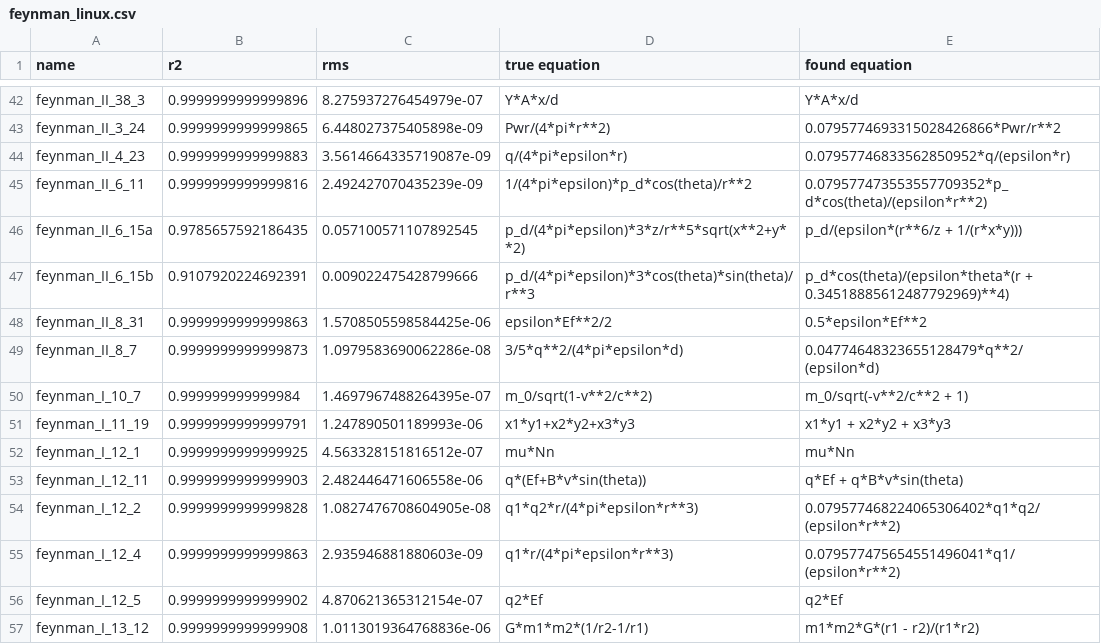
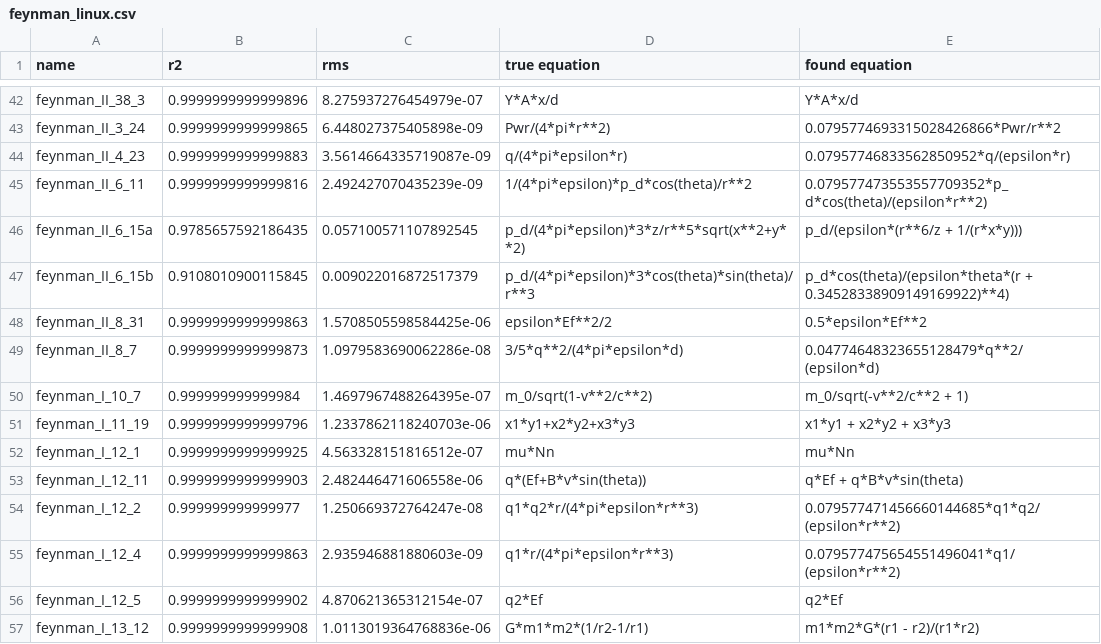
Before and after one commit to janoPig/HROCH, a CSV file: ci-test/results/feynman_linux.csv, drawn as a sheet; only a part is shown, gaps mark what is left out; the diff covers the shown part only.

```diff
--- a/ci-test/results/feynman_linux.csv
+++ b/ci-test/results/feynman_linux.csv
@@ -46,3 +46,3 @@ feynman_II_6_11,0.9999999999999816,2.492427070435239e-09, 1/(4*pi*epsilon)*p_d*c
 feynman_II_6_15a,0.9785657592186435,0.057100571107892545, p_d/(4*pi*epsilon)*3*z/r**5*sqrt(x**2+y**2),p_d/(epsilon*(r**6/z + 1/(r*x*y)))
-feynman_II_6_15b,0.9107920224692391,0.009022475428799666, p_d/(4*pi*epsilon)*3*cos(theta)*sin(theta)/r**3,p_d*cos(theta)/(epsilon*theta*(r + 0.34518885612487792969)**4)
+feynman_II_6_15b,0.9108010900115845,0.009022016872517379, p_d/(4*pi*epsilon)*3*cos(theta)*sin(theta)/r**3,p_d*cos(theta)/(epsilon*theta*(r + 0.34528338909149169922)**4)
 feynman_II_8_31,0.9999999999999863,1.5708505598584425e-06, epsilon*Ef**2/2,0.5*epsilon*Ef**2
@@ -50,6 +50,6 @@ feynman_II_8_7,0.9999999999999873,1.0979583690062286e-08, 3/5*q**2/(4*pi*epsilon
 feynman_I_10_7,0.999999999999984,1.4697967488264395e-07, m_0/sqrt(1-v**2/c**2),m_0/sqrt(-v**2/c**2 + 1)
-feynman_I_11_19,0.9999999999999791,1.247890501189993e-06, x1*y1+x2*y2+x3*y3,x1*y1 + x2*y2 + x3*y3
+feynman_I_11_19,0.9999999999999796,1.2337862118240703e-06, x1*y1+x2*y2+x3*y3,x1*y1 + x2*y2 + x3*y3
 feynman_I_12_1,0.9999999999999925,4.563328151816512e-07, mu*Nn,mu*Nn
 feynman_I_12_11,0.9999999999999903,2.482446471606558e-06, q*(Ef+B*v*sin(theta)),q*Ef + q*B*v*sin(theta)
-feynman_I_12_2,0.9999999999999828,1.0827476708604905e-08, q1*q2*r/(4*pi*epsilon*r**3),0.079577468224065306402*q1*q2/(epsilon*r**2)
+feynman_I_12_2,0.999999999999977,1.250669372764247e-08, q1*q2*r/(4*pi*epsilon*r**3),0.079577471456660144685*q1*q2/(epsilon*r**2)
 feynman_I_12_4,0.9999999999999863,2.935946881880603e-09, q1*r/(4*pi*epsilon*r**3),0.079577475654551496041*q1/(epsilon*r**2)
```
Also changed, not shown: 83 edited cells elsewhere in this file.
